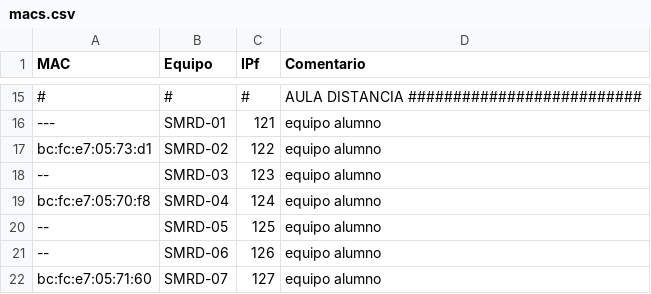
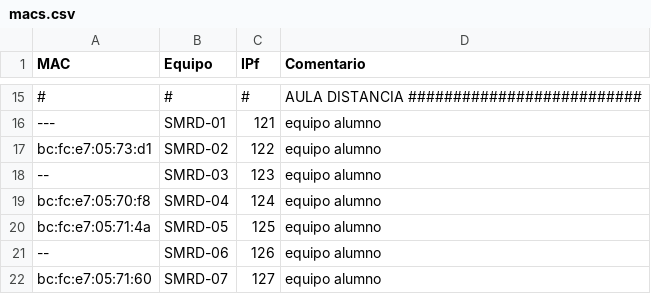
Before and after one commit to victormuelacarriles/IAC-IESMHP, a CSV file: macs.csv, drawn as a sheet; only a part is shown, gaps mark what is left out.

Commit message:
Update macs.csv

```diff
--- a/macs.csv
+++ b/macs.csv
@@ -19,3 +19,3 @@ bc:fc:e7:05:73:d1, SMRD-02, 122, equipo alumno
 bc:fc:e7:05:70:f8, SMRD-04, 124, equipo alumno
---, SMRD-05, 125, equipo alumno
+bc:fc:e7:05:71:4a, SMRD-05, 125, equipo alumno
 --, SMRD-06, 126, equipo alumno
```
